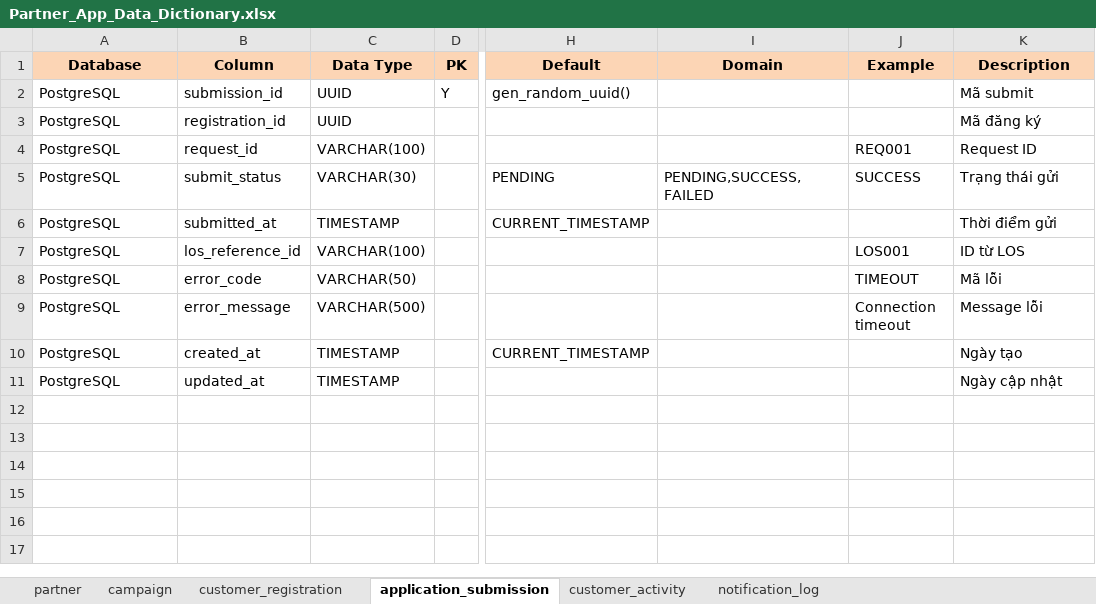
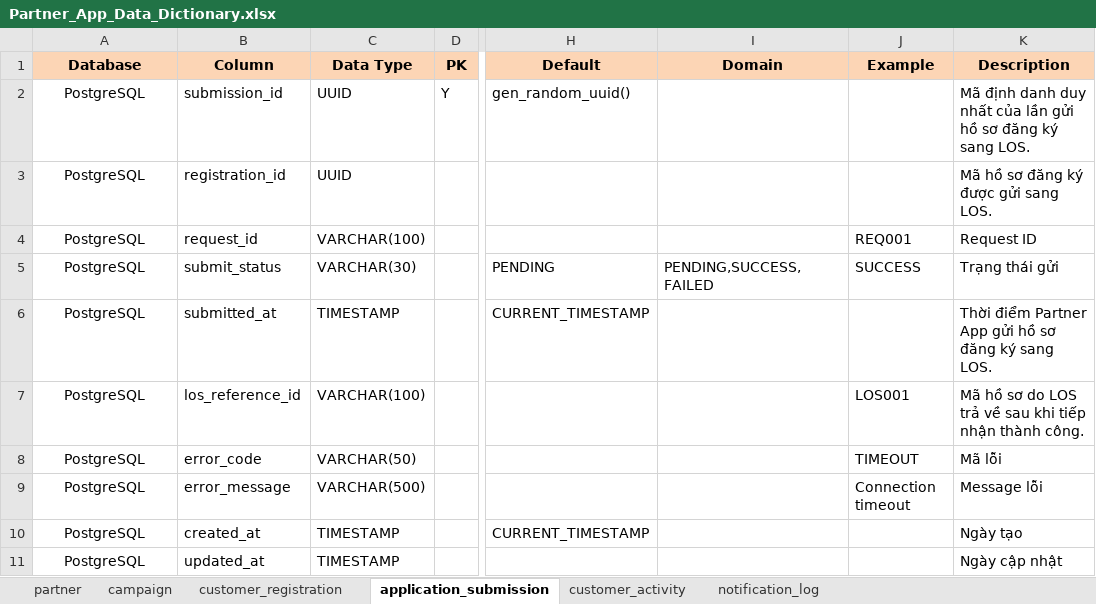
Before and after one commit to kianlecode/consumer-finance-analytics-platform, an Excel workbook: docs/02. Source Systems/01. Partner App/Partner_App_Data_Dictionary.xlsx, sheet application_submission, drawn as a sheet; only a part is shown, gaps mark what is left out; values as stored, in another font and other column widths than the file's, no borders; the diff names each change by its address in the sheet, - before the commit and + after, or states it on an @@ line.

```diff
--- a/docs/02. Source Systems/01. Partner App/Partner_App_Data_Dictionary.xlsx (sheet application_submission)
+++ b/docs/02. Source Systems/01. Partner App/Partner_App_Data_Dictionary.xlsx (sheet application_submission)
-A2:A11 alignment: left
+A2:A11 alignment: center
-K2 (Description): Mã submit
+K2 (Description): Mã định danh duy nhất của lần gửi hồ sơ đăng ký sang LOS.
-K3 (Description): Mã đăng ký
+K3 (Description): Mã hồ sơ đăng ký được gửi sang LOS.
-K6 (Description): Thời điểm gửi
+K6 (Description): Thời điểm Partner App gửi hồ sơ đăng ký sang LOS.
-K7 (Description): ID từ LOS
+K7 (Description): Mã hồ sơ do LOS trả về sau khi tiếp nhận thành công.
```
Also changed, not shown: sheet customer_registration, docs/02. Source Systems/02. Loan Origination System/LOS_Data_Dictionary.xlsx, docs/02. Source Systems/04. Payment System/Payment_System_Data_Dictionary.xlsx, 1 other file.
